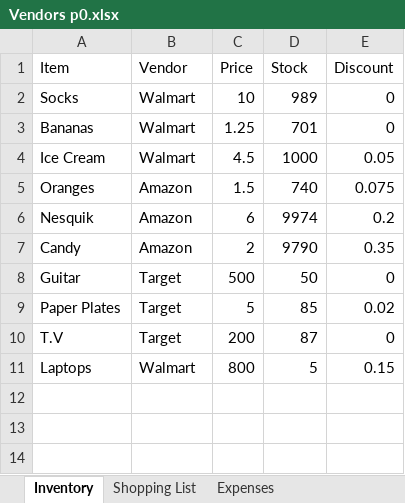
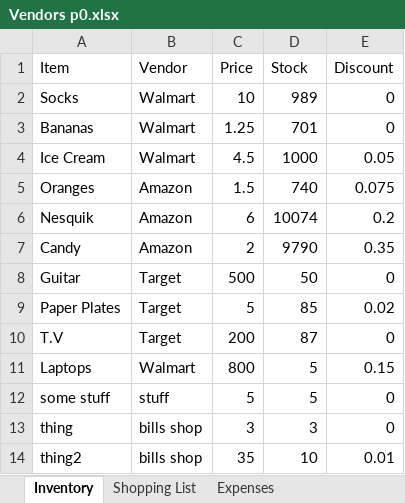
Before and after one commit to 210927-Reston-UiPath/Rymarz_N-Wilson_D-p0, an Excel workbook: Vendors p0.xlsx, sheet Inventory, drawn as a sheet; values as stored, in another font and other column widths than the file's, no borders; the diff names each change by its address in the sheet, - before the commit and + after, or states it on an @@ line.

Commit message:
added add vendor prompt

```diff
--- a/Vendors p0.xlsx (sheet Inventory)
+++ b/Vendors p0.xlsx (sheet Inventory)
-D6 (Stock): 9974
+D6 (Stock): 10074
+row 12: some stuff | stuff | 5 | 5 | 0
+row 13: thing | bills shop | 3 | 3 | 0
+row 14: thing2 | bills shop | 35 | 10 | 0.01
```
Also changed, not shown: 3 other files.
